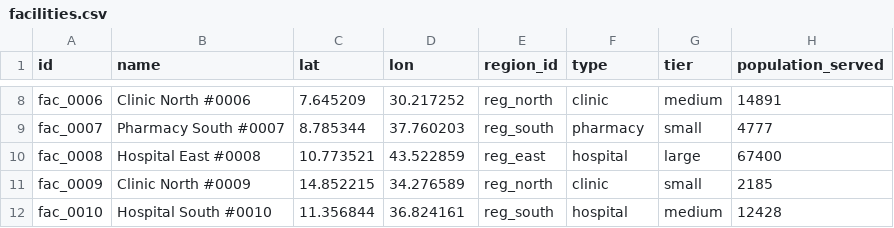
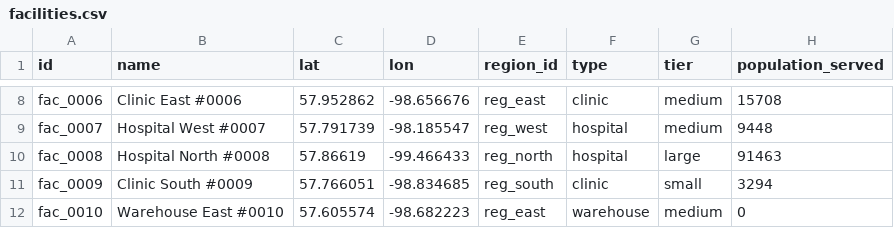
Before and after one commit to manas-kumar-byte/Imagine_Working, a CSV file: data/simulated/facilities.csv, drawn as a sheet; only a part is shown, gaps mark what is left out; the diff covers the shown part only; the diff names each change by its address in the sheet, - before the commit and + after, or states it on an @@ line.

```diff
--- a/data/simulated/facilities.csv
+++ b/data/simulated/facilities.csv
-B8 (name): Clinic North #0006
+B8 (name): Clinic East #0006
-C8 (lat): 7.645209
+C8 (lat): 57.952862
-D8 (lon): 30.217252
+D8 (lon): -98.656676
-E8 (region_id): reg_north
+E8 (region_id): reg_east
-H8 (population_served): 14891
+H8 (population_served): 15708
-B9 (name): Pharmacy South #0007
+B9 (name): Hospital West #0007
-C9 (lat): 8.785344
+C9 (lat): 57.791739
-D9 (lon): 37.760203
+D9 (lon): -98.185547
-E9 (region_id): reg_south
+E9 (region_id): reg_west
-F9 (type): pharmacy
+F9 (type): hospital
-G9 (tier): small
+G9 (tier): medium
-H9 (population_served): 4777
+H9 (population_served): 9448
-B10 (name): Hospital East #0008
+B10 (name): Hospital North #0008
-C10 (lat): 10.773521
+C10 (lat): 57.86619
-D10 (lon): 43.522859
+D10 (lon): -99.466433
-E10 (region_id): reg_east
+E10 (region_id): reg_north
-H10 (population_served): 67400
+H10 (population_served): 91463
-B11 (name): Clinic North #0009
+B11 (name): Clinic South #0009
-C11 (lat): 14.852215
+C11 (lat): 57.766051
-D11 (lon): 34.276589
+D11 (lon): -98.834685
-E11 (region_id): reg_north
+E11 (region_id): reg_south
-H11 (population_served): 2185
+H11 (population_served): 3294
-B12 (name): Hospital South #0010
+B12 (name): Warehouse East #0010
-C12 (lat): 11.356844
+C12 (lat): 57.605574
-D12 (lon): 36.824161
+D12 (lon): -98.682223
-E12 (region_id): reg_south
+E12 (region_id): reg_east
-F12 (type): hospital
+F12 (type): warehouse
-H12 (population_served): 12428
+H12 (population_served): 0
```
Also changed, not shown: 71 edited cells elsewhere in this file, data/simulated/replenishment_orders.csv, 3 other files.
